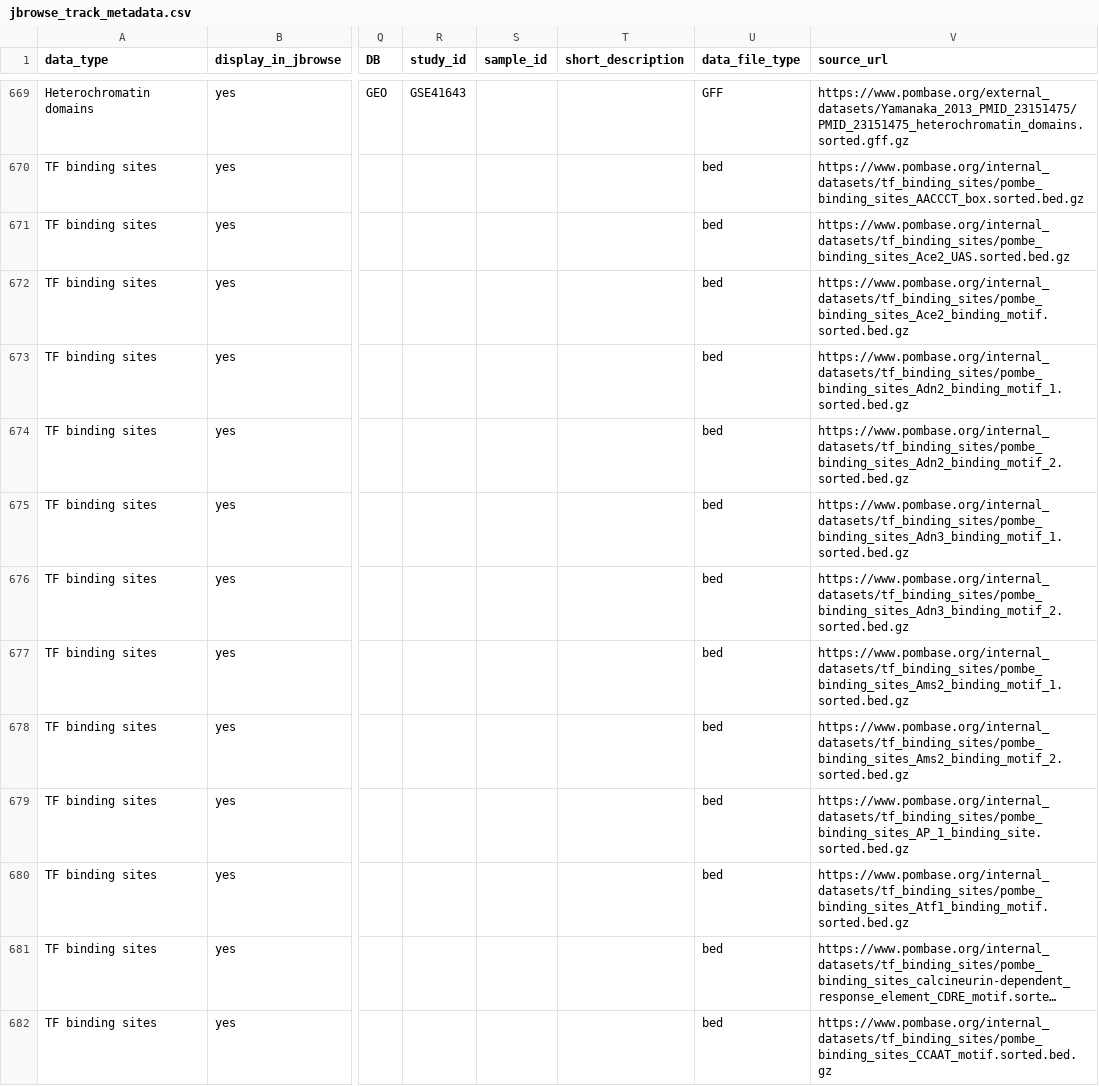
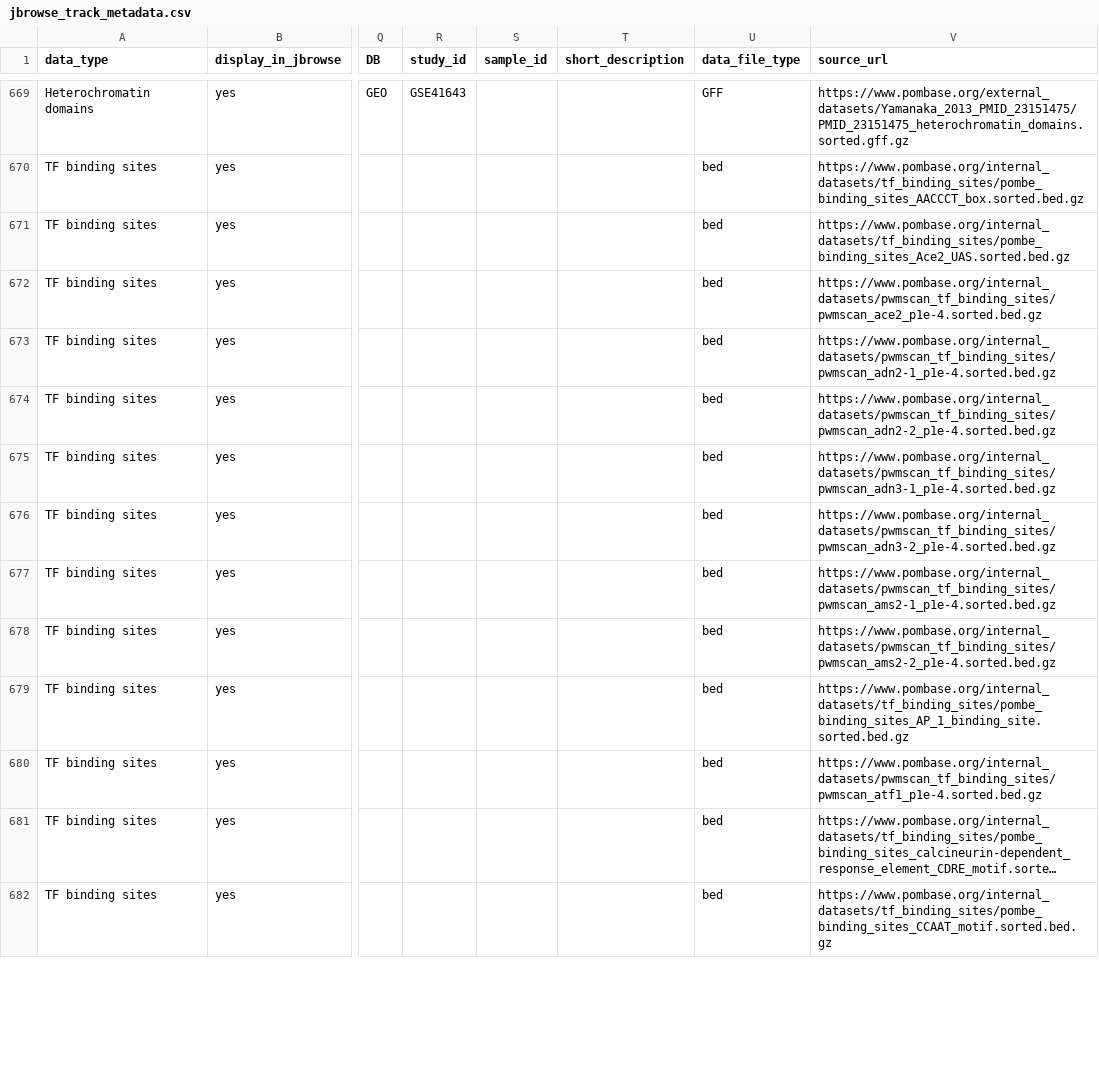
Before and after one commit to pombase/pombase-config, a CSV file: website/jbrowse_track_metadata.csv, drawn as a sheet; only a part is shown, gaps mark what is left out; long unchanged cells end in …; the diff covers the shown part only; the diff names each change by its address in the sheet, - before the commit and + after, or states it on an @@ line.

Commit message:
Update jbrowse_track_metadata.csv
Replacing mapping of consensus sequences from Merle's paper with files generated using PWMScan

```diff
--- a/website/jbrowse_track_metadata.csv
+++ b/website/jbrowse_track_metadata.csv
-V672 (source_url): https://www.pombase.org/internal_datasets/tf_binding_sites/pombe_binding_sites_Ace2_binding_motif.sorted.bed.gz
+V672 (source_url): https://www.pombase.org/internal_datasets/pwmscan_tf_binding_sites/pwmscan_ace2_p1e-4.sorted.bed.gz
-V673 (source_url): https://www.pombase.org/internal_datasets/tf_binding_sites/pombe_binding_sites_Adn2_binding_motif_1.sorted.bed.gz
+V673 (source_url): https://www.pombase.org/internal_datasets/pwmscan_tf_binding_sites/pwmscan_adn2-1_p1e-4.sorted.bed.gz
-V674 (source_url): https://www.pombase.org/internal_datasets/tf_binding_sites/pombe_binding_sites_Adn2_binding_motif_2.sorted.bed.gz
+V674 (source_url): https://www.pombase.org/internal_datasets/pwmscan_tf_binding_sites/pwmscan_adn2-2_p1e-4.sorted.bed.gz
-V675 (source_url): https://www.pombase.org/internal_datasets/tf_binding_sites/pombe_binding_sites_Adn3_binding_motif_1.sorted.bed.gz
+V675 (source_url): https://www.pombase.org/internal_datasets/pwmscan_tf_binding_sites/pwmscan_adn3-1_p1e-4.sorted.bed.gz
-V676 (source_url): https://www.pombase.org/internal_datasets/tf_binding_sites/pombe_binding_sites_Adn3_binding_motif_2.sorted.bed.gz
+V676 (source_url): https://www.pombase.org/internal_datasets/pwmscan_tf_binding_sites/pwmscan_adn3-2_p1e-4.sorted.bed.gz
-V677 (source_url): https://www.pombase.org/internal_datasets/tf_binding_sites/pombe_binding_sites_Ams2_binding_motif_1.sorted.bed.gz
+V677 (source_url): https://www.pombase.org/internal_datasets/pwmscan_tf_binding_sites/pwmscan_ams2-1_p1e-4.sorted.bed.gz
-V678 (source_url): https://www.pombase.org/internal_datasets/tf_binding_sites/pombe_binding_sites_Ams2_binding_motif_2.sorted.bed.gz
+V678 (source_url): https://www.pombase.org/internal_datasets/pwmscan_tf_binding_sites/pwmscan_ams2-2_p1e-4.sorted.bed.gz
-V680 (source_url): https://www.pombase.org/internal_datasets/tf_binding_sites/pombe_binding_sites_Atf1_binding_motif.sorted.bed.gz
+V680 (source_url): https://www.pombase.org/internal_datasets/pwmscan_tf_binding_sites/pwmscan_atf1_p1e-4.sorted.bed.gz
```
Also changed, not shown: 37 edited cells elsewhere in this file.
